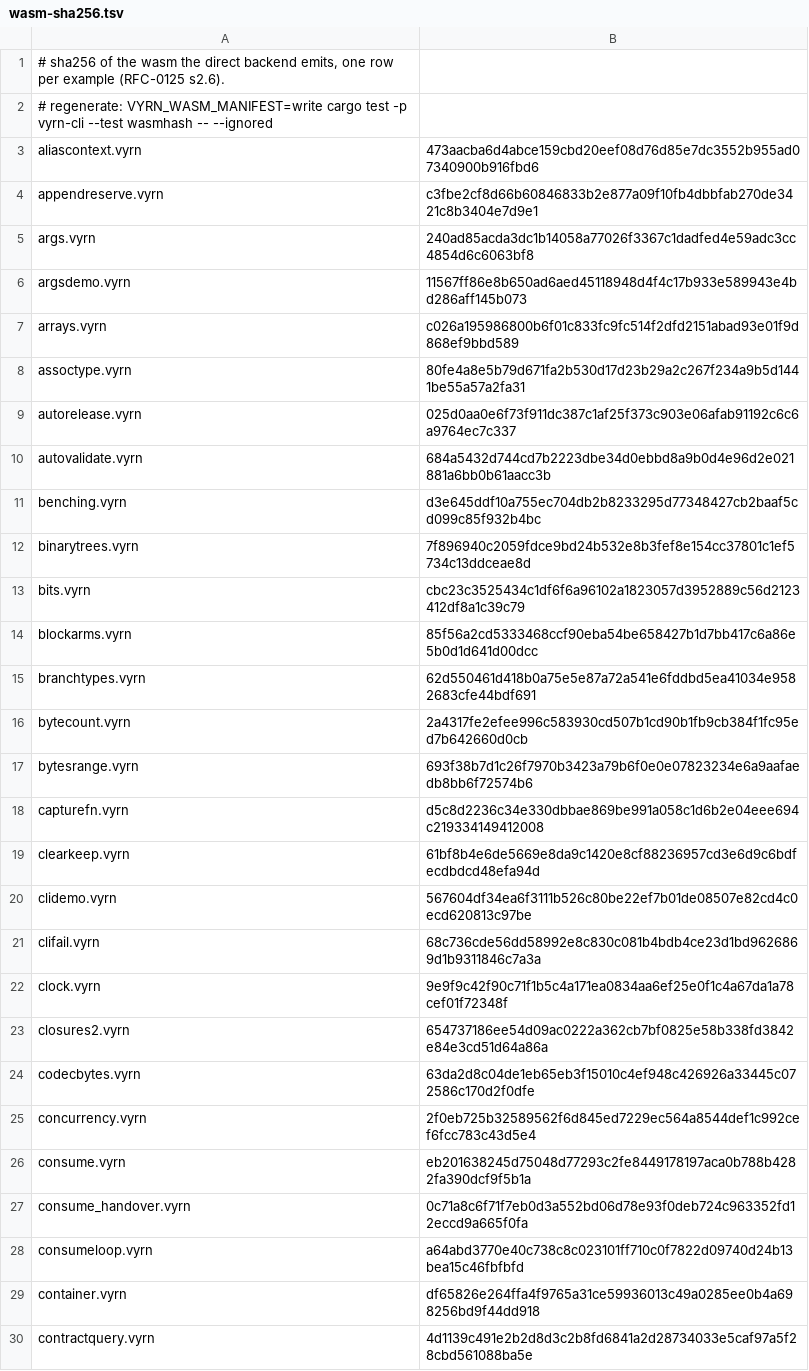
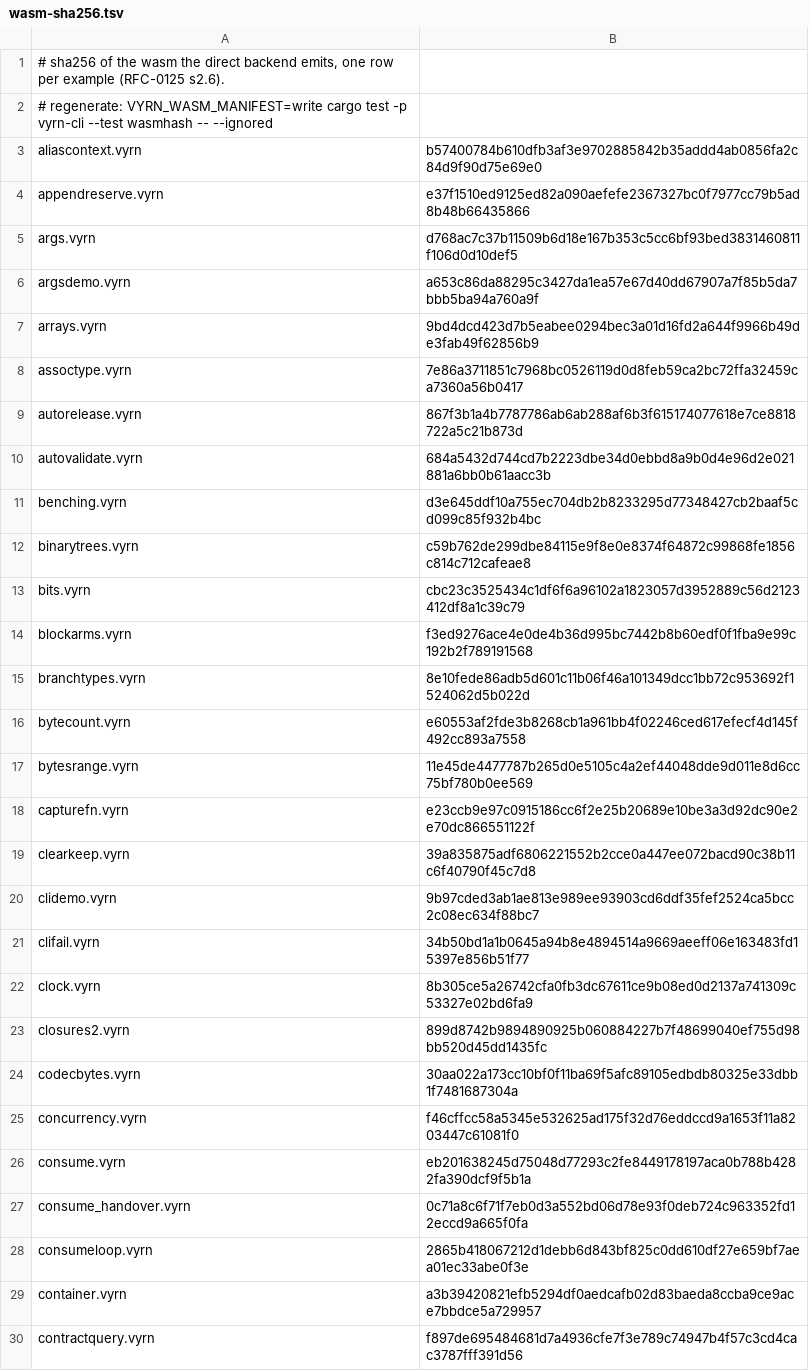
Before and after one commit to vyrn-lang/vyrn, a TSV file: rfcs/census/wasm-sha256.tsv, drawn as a sheet; only a part is shown; the diff covers the shown part only.

```diff
--- a/rfcs/census/wasm-sha256.tsv
+++ b/rfcs/census/wasm-sha256.tsv
@@ -2,29 +2,29 @@
 # regenerate: VYRN_WASM_MANIFEST=write cargo test -p vyrn-cli --test wasmhash -- --ignored
-aliascontext.vyrn	473aacba6d4abce159cbd20eef08d76d85e7dc3552b955ad07340900b916fbd6
-appendreserve.vyrn	c3fbe2cf8d66b60846833b2e877a09f10fb4dbbfab270de3421c8b3404e7d9e1
-args.vyrn	240ad85acda3dc1b14058a77026f3367c1dadfed4e59adc3cc4854d6c6063bf8
-argsdemo.vyrn	11567ff86e8b650ad6aed45118948d4f4c17b933e589943e4bd286aff145b073
-arrays.vyrn	c026a195986800b6f01c833fc9fc514f2dfd2151abad93e01f9d868ef9bbd589
-assoctype.vyrn	80fe4a8e5b79d671fa2b530d17d23b29a2c267f234a9b5d1441be55a57a2fa31
-autorelease.vyrn	025d0aa0e6f73f911dc387c1af25f373c903e06afab91192c6c6a9764ec7c337
+aliascontext.vyrn	b57400784b610dfb3af3e9702885842b35addd4ab0856fa2c84d9f90d75e69e0
+appendreserve.vyrn	e37f1510ed9125ed82a090aefefe2367327bc0f7977cc79b5ad8b48b66435866
+args.vyrn	d768ac7c37b11509b6d18e167b353c5cc6bf93bed3831460811f106d0d10def5
+argsdemo.vyrn	a653c86da88295c3427da1ea57e67d40dd67907a7f85b5da7bbb5ba94a760a9f
+arrays.vyrn	9bd4dcd423d7b5eabee0294bec3a01d16fd2a644f9966b49de3fab49f62856b9
+assoctype.vyrn	7e86a3711851c7968bc0526119d0d8feb59ca2bc72ffa32459ca7360a56b0417
+autorelease.vyrn	867f3b1a4b7787786ab6ab288af6b3f615174077618e7ce8818722a5c21b873d
 autovalidate.vyrn	684a5432d744cd7b2223dbe34d0ebbd8a9b0d4e96d2e021881a6bb0b61aacc3b
 benching.vyrn	d3e645ddf10a755ec704db2b8233295d77348427cb2baaf5cd099c85f932b4bc
-binarytrees.vyrn	7f896940c2059fdce9bd24b532e8b3fef8e154cc37801c1ef5734c13ddceae8d
+binarytrees.vyrn	c59b762de299dbe84115e9f8e0e8374f64872c99868fe1856c814c712cafeae8
 bits.vyrn	cbc23c3525434c1df6f6a96102a1823057d3952889c56d2123412df8a1c39c79
-blockarms.vyrn	85f56a2cd5333468ccf90eba54be658427b1d7bb417c6a86e5b0d1d641d00dcc
-branchtypes.vyrn	62d550461d418b0a75e5e87a72a541e6fddbd5ea41034e9582683cfe44bdf691
-bytecount.vyrn	2a4317fe2efee996c583930cd507b1cd90b1fb9cb384f1fc95ed7b642660d0cb
-bytesrange.vyrn	693f38b7d1c26f7970b3423a79b6f0e0e07823234e6a9aafaedb8bb6f72574b6
-capturefn.vyrn	d5c8d2236c34e330dbbae869be991a058c1d6b2e04eee694c219334149412008
-clearkeep.vyrn	61bf8b4e6de5669e8da9c1420e8cf88236957cd3e6d9c6bdfecdbdcd48efa94d
-clidemo.vyrn	567604df34ea6f3111b526c80be22ef7b01de08507e82cd4c0ecd620813c97be
-clifail.vyrn	68c736cde56dd58992e8c830c081b4bdb4ce23d1bd9626869d1b9311846c7a3a
-clock.vyrn	9e9f9c42f90c71f1b5c4a171ea0834aa6ef25e0f1c4a67da1a78cef01f72348f
-closures2.vyrn	654737186ee54d09ac0222a362cb7bf0825e58b338fd3842e84e3cd51d64a86a
-codecbytes.vyrn	63da2d8c04de1eb65eb3f15010c4ef948c426926a33445c072586c170d2f0dfe
-concurrency.vyrn	2f0eb725b32589562f6d845ed7229ec564a8544def1c992cef6fcc783c43d5e4
+blockarms.vyrn	f3ed9276ace4e0de4b36d995bc7442b8b60edf0f1fba9e99c192b2f789191568
+branchtypes.vyrn	8e10fede86adb5d601c11b06f46a101349dcc1bb72c953692f1524062d5b022d
+bytecount.vyrn	e60553af2fde3b8268cb1a961bb4f02246ced617efecf4d145f492cc893a7558
+bytesrange.vyrn	11e45de4477787b265d0e5105c4a2ef44048dde9d011e8d6cc75bf780b0ee569
+capturefn.vyrn	e23ccb9e97c0915186cc6f2e25b20689e10be3a3d92dc90e2e70dc866551122f
+clearkeep.vyrn	39a835875adf6806221552b2cce0a447ee072bacd90c38b11c6f40790f45c7d8
+clidemo.vyrn	9b97cded3ab1ae813e989ee93903cd6ddf35fef2524ca5bcc2c08ec634f88bc7
+clifail.vyrn	34b50bd1a1b0645a94b8e4894514a9669aeeff06e163483fd15397e856b51f77
+clock.vyrn	8b305ce5a26742cfa0fb3dc67611ce9b08ed0d2137a741309c53327e02bd6fa9
+closures2.vyrn	899d8742b9894890925b060884227b7f48699040ef755d98bb520d45dd1435fc
+codecbytes.vyrn	30aa022a173cc10bf0f11ba69f5afc89105edbdb80325e33dbb1f7481687304a
+concurrency.vyrn	f46cffcc58a5345e532625ad175f32d76eddccd9a1653f11a8203447c61081f0
 consume.vyrn	eb201638245d75048d77293c2fe8449178197aca0b788b4282fa390dcf9f5b1a
 consume_handover.vyrn	0c71a8c6f71f7eb0d3a552bd06d78e93f0deb724c963352fd12eccd9a665f0fa
-consumeloop.vyrn	a64abd3770e40c738c8c023101ff710c0f7822d09740d24b13bea15c46fbfbfd
-container.vyrn	df65826e264ffa4f9765a31ce59936013c49a0285ee0b4a698256bd9f44dd918
-contractquery.vyrn	4d1139c491e2b2d8d3c2b8fd6841a2d28734033e5caf97a5f28cbd561088ba5e
+consumeloop.vyrn	2865b418067212d1debb6d843bf825c0dd610df27e659bf7aea01ec33abe0f3e
+container.vyrn	a3b39420821efb5294df0aedcafb02d83baeda8ccba9ce9ace7bbdce5a729957
+contractquery.vyrn	f897de695484681d7a4936cfe7f3e789c74947b4f57c3cd4cac3787fff391d56
```
Also changed, not shown: 115 edited cells elsewhere in this file, 3 other files.
